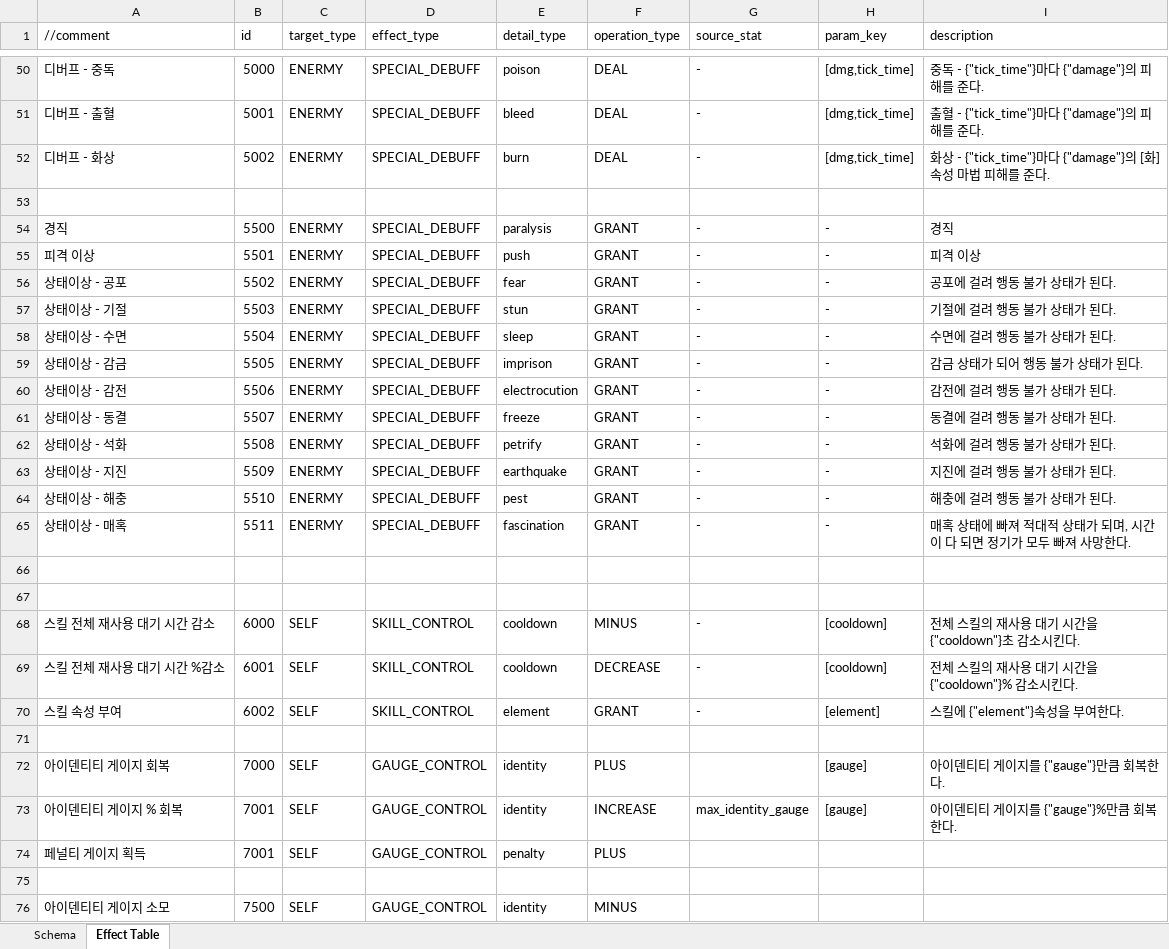
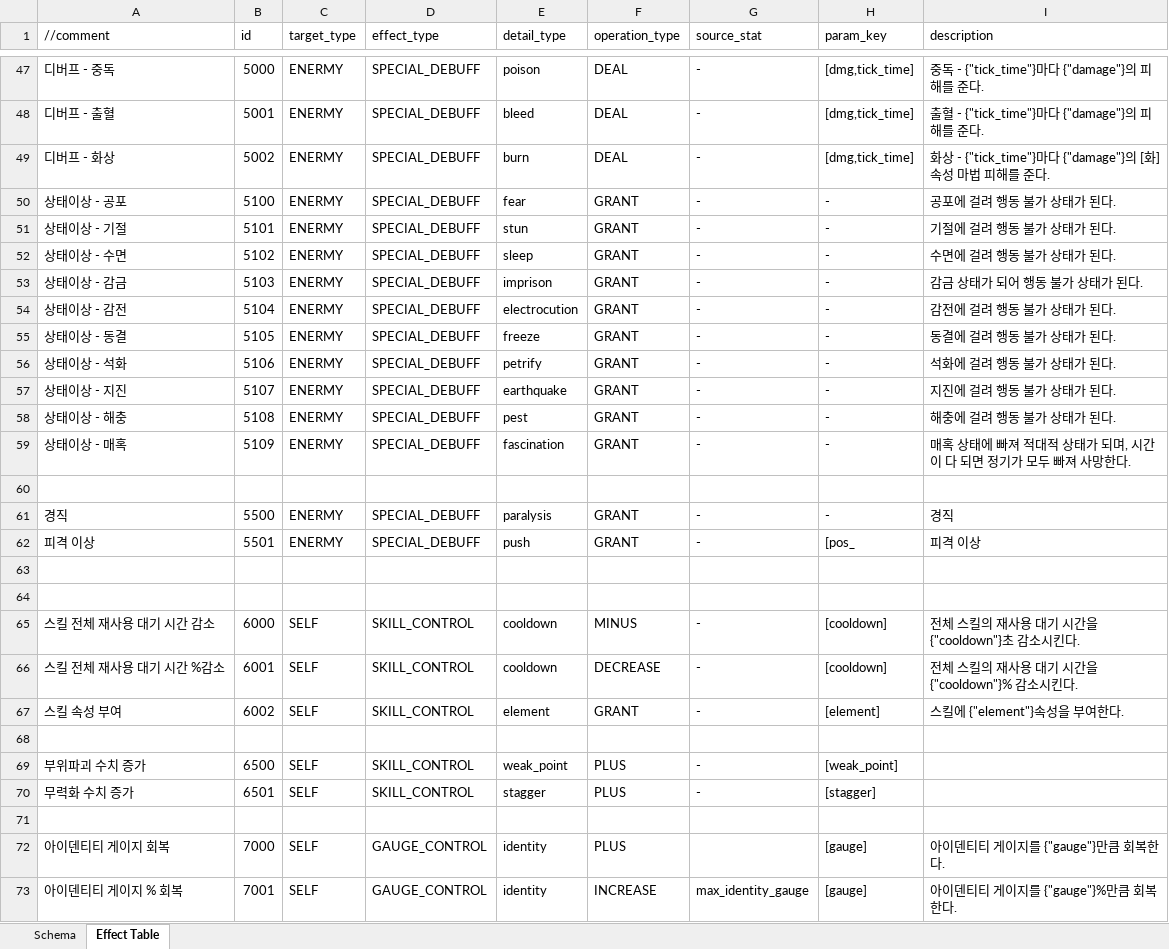
Before and after one commit to hjs0913/GameDesign, an Excel workbook: 로스트아크/데이터테이블/Effect_Table.xlsx, sheet Effect Table, drawn as a sheet; only a part is shown, gaps mark what is left out; the shorter side is filled out with more unchanged rows; values as stored, in another font and other column widths than the file's, no cell formats; removed rows and columns are numbered as before the commit, all else as after; the diff covers the shown part only; the diff names each change by its address in the sheet, - before the commit and + after, or states it on an @@ line.

```diff
--- a/로스트아크/데이터테이블/Effect_Table.xlsx (sheet Effect Table)
+++ b/로스트아크/데이터테이블/Effect_Table.xlsx (sheet Effect Table)
+row 50: 상태이상 - 공포 | 5100 | ENERMY | SPECIAL_DEBUFF | fear | GRANT | - | - | 공포에 걸려 행동 불가 상태가 된다.
+row 51: 상태이상 - 기절 | 5101 | ENERMY | SPECIAL_DEBUFF | stun | GRANT | - | - | 기절에 걸려 행동 불가 상태가 된다.
+row 52: 상태이상 - 수면 | 5102 | ENERMY | SPECIAL_DEBUFF | sleep | GRANT | - | - | 수면에 걸려 행동 불가 상태가 된다.
+row 53: 상태이상 - 감금 | 5103 | ENERMY | SPECIAL_DEBUFF | imprison | GRANT | - | - | 감금 상태가 되어 행동 불가 상태가 된다.
+row 54: 상태이상 - 감전 | 5104 | ENERMY | SPECIAL_DEBUFF | electrocution | GRANT | - | - | 감전에 걸려 행동 불가 상태가 된다.
+row 55: 상태이상 - 동결 | 5105 | ENERMY | SPECIAL_DEBUFF | freeze | GRANT | - | - | 동결에 걸려 행동 불가 상태가 된다.
+row 56: 상태이상 - 석화 | 5106 | ENERMY | SPECIAL_DEBUFF | petrify | GRANT | - | - | 석화에 걸려 행동 불가 상태가 된다.
+row 57: 상태이상 - 지진 | 5107 | ENERMY | SPECIAL_DEBUFF | earthquake | GRANT | - | - | 지진에 걸려 행동 불가 상태가 된다.
+row 58: 상태이상 - 해충 | 5108 | ENERMY | SPECIAL_DEBUFF | pest | GRANT | - | - | 해충에 걸려 행동 불가 상태가 된다.
+row 59: 상태이상 - 매혹 | 5109 | ENERMY | SPECIAL_DEBUFF | fascination | GRANT | - | - | 매혹 상태에 빠져 적대적 상태가 되며, 시간이 다 되면 정기가 모두 빠져 사망한다.
-H62 (param_key): -
+H62 (param_key): [pos_
-row 56: 상태이상 - 공포 | 5502 | ENERMY | SPECIAL_DEBUFF | fear | GRANT | - | - | 공포에 걸려 행동 불가 상태가 된다.
-row 57: 상태이상 - 기절 | 5503 | ENERMY | SPECIAL_DEBUFF | stun | GRANT | - | - | 기절에 걸려 행동 불가 상태가 된다.
-row 58: 상태이상 - 수면 | 5504 | ENERMY | SPECIAL_DEBUFF | sleep | GRANT | - | - | 수면에 걸려 행동 불가 상태가 된다.
-row 59: 상태이상 - 감금 | 5505 | ENERMY | SPECIAL_DEBUFF | imprison | GRANT | - | - | 감금 상태가 되어 행동 불가 상태가 된다.
-row 60: 상태이상 - 감전 | 5506 | ENERMY | SPECIAL_DEBUFF | electrocution | GRANT | - | - | 감전에 걸려 행동 불가 상태가 된다.
-row 61: 상태이상 - 동결 | 5507 | ENERMY | SPECIAL_DEBUFF | freeze | GRANT | - | - | 동결에 걸려 행동 불가 상태가 된다.
-row 62: 상태이상 - 석화 | 5508 | ENERMY | SPECIAL_DEBUFF | petrify | GRANT | - | - | 석화에 걸려 행동 불가 상태가 된다.
-row 63: 상태이상 - 지진 | 5509 | ENERMY | SPECIAL_DEBUFF | earthquake | GRANT | - | - | 지진에 걸려 행동 불가 상태가 된다.
-row 64: 상태이상 - 해충 | 5510 | ENERMY | SPECIAL_DEBUFF | pest | GRANT | - | - | 해충에 걸려 행동 불가 상태가 된다.
-row 65: 상태이상 - 매혹 | 5511 | ENERMY | SPECIAL_DEBUFF | fascination | GRANT | - | - | 매혹 상태에 빠져 적대적 상태가 되며, 시간이 다 되면 정기가 모두 빠져 사망한다.
+row 68: (empty)
+row 69: 부위파괴 수치 증가 | 6500 | SELF | SKILL_CONTROL | weak_point | PLUS | - | [weak_point]
+row 70: 무력화 수치 증가 | 6501 | SELF | SKILL_CONTROL | stagger | PLUS | - | [stagger]
```
Also changed, not shown: 3 removed rows and merged cells elsewhere in this sheet, sheet Schema, cell formats, 로스트아크/데이터테이블/SkillEffect_Table(변경중).xlsx, 로스트아크/데이터테이블/SkillTripod_Table(수정필요).xlsx, 3 other files.
